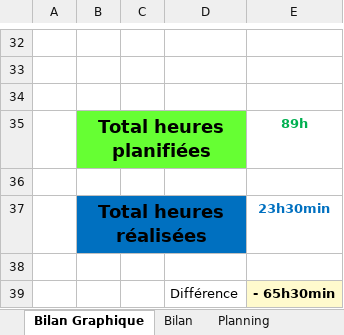
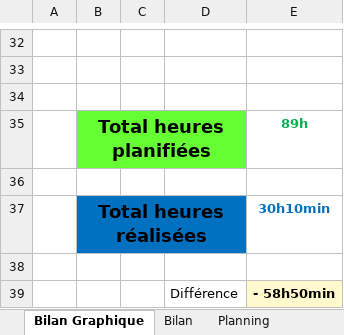
Before and after one commit to Xale2111/CodeTris, an Excel workbook: 00-Documentation/01-Journal Travail/X-CodeTris-jnltrav-Alexandre_King.xlsm, sheet Bilan Graphique, drawn as a sheet; only a part is shown, gaps mark what is left out; values as stored, in another font and other column widths than the file's, no borders; charts and pictures not drawn; 1 other sheet too large or unreadable and not compared; the diff names each change by its address in the sheet, - before the commit and + after, or states it on an @@ line.

```diff
--- a/00-Documentation/01-Journal Travail/X-CodeTris-jnltrav-Alexandre_King.xlsm (sheet Bilan Graphique)
+++ b/00-Documentation/01-Journal Travail/X-CodeTris-jnltrav-Alexandre_King.xlsm (sheet Bilan Graphique)
-E37: 23h30min
+E37: 30h10min
-E39: - 65h30min
+E39: - 58h50min
```
Also changed, not shown: sheet Journal, formulas that keep their value, charts or pictures, 22 other files.
